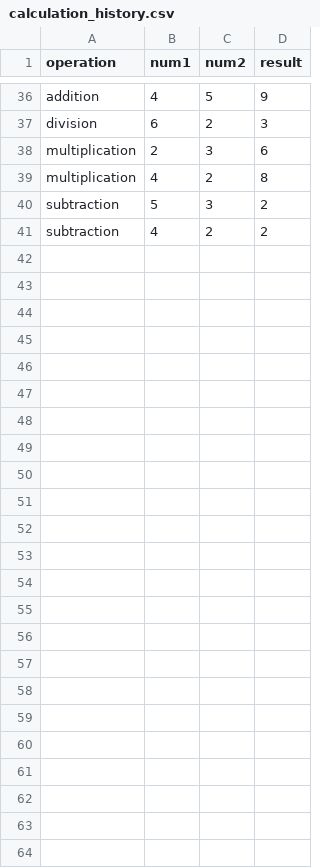
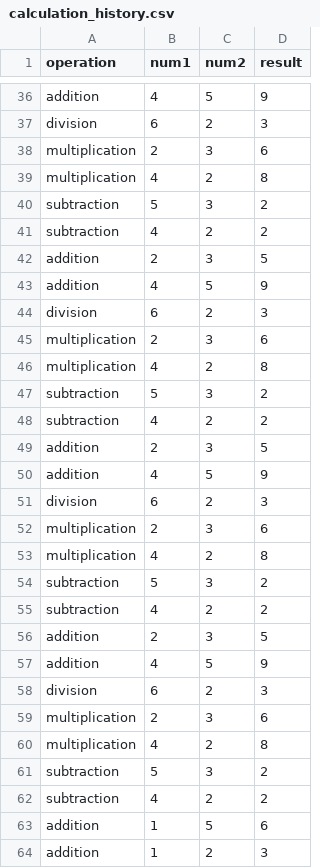
Before and after one commit to carlosv120/IS601-Midterm-Summer2024, a CSV file: data/calculation_history.csv, drawn as a sheet; only a part is shown, gaps mark what is left out; the diff names each change by its address in the sheet, - before the commit and + after, or states it on an @@ line.

```diff
--- a/data/calculation_history.csv
+++ b/data/calculation_history.csv
+row 42: addition | 2 | 3 | 5
+row 43: addition | 4 | 5 | 9
+row 44: division | 6 | 2 | 3
+row 45: multiplication | 2 | 3 | 6
+row 46: multiplication | 4 | 2 | 8
+row 47: subtraction | 5 | 3 | 2
+row 48: subtraction | 4 | 2 | 2
+row 49: addition | 2 | 3 | 5
+row 50: addition | 4 | 5 | 9
+row 51: division | 6 | 2 | 3
+row 52: multiplication | 2 | 3 | 6
+row 53: multiplication | 4 | 2 | 8
+row 54: subtraction | 5 | 3 | 2
+row 55: subtraction | 4 | 2 | 2
+row 56: addition | 2 | 3 | 5
+row 57: addition | 4 | 5 | 9
+row 58: division | 6 | 2 | 3
+row 59: multiplication | 2 | 3 | 6
+row 60: multiplication | 4 | 2 | 8
+row 61: subtraction | 5 | 3 | 2
+row 62: subtraction | 4 | 2 | 2
+row 63: addition | 1 | 5 | 6
+row 64: addition | 1 | 2 | 3
```
Also changed, not shown: 1 other file.
